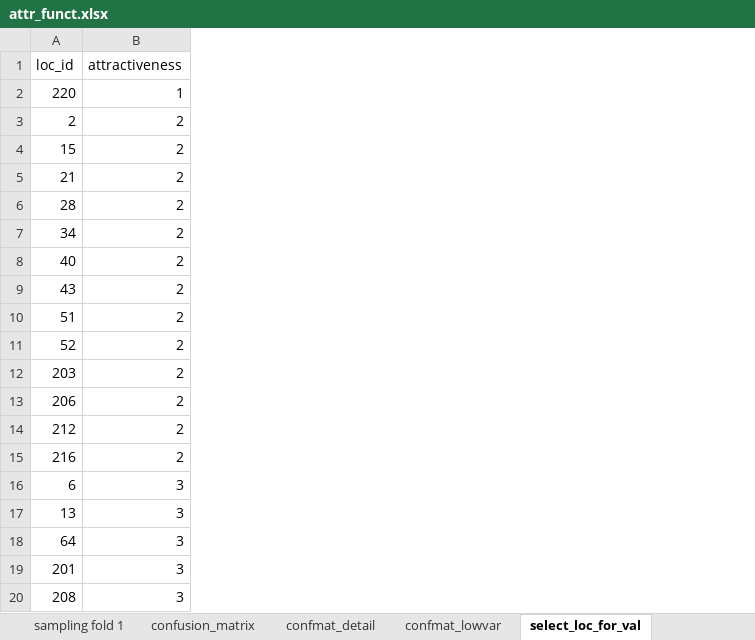
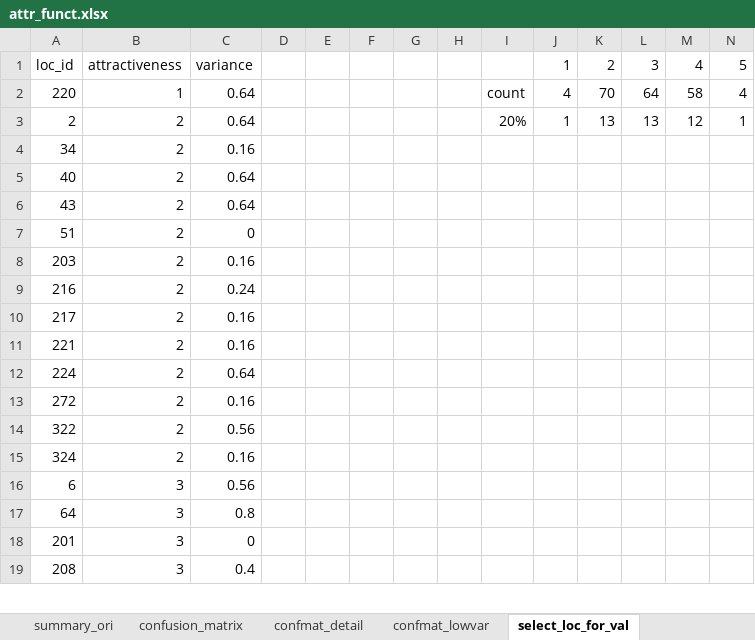
Before and after one commit to hendrahc/urbattractive, an Excel workbook: Analysis/CrowdData/attr_funct.xlsx, sheet select_loc_for_val, drawn as a sheet; only a part is shown; values as stored, in another font and other column widths than the file's, no cell formats; removed rows and columns are numbered as before the commit, all else as after; the diff covers the shown part only; the diff names each change by its address in the sheet, - before the commit and + after, or states it on an @@ line.

```diff
--- a/Analysis/CrowdData/attr_funct.xlsx (sheet select_loc_for_val)
+++ b/Analysis/CrowdData/attr_funct.xlsx (sheet select_loc_for_val)
-sheet tab: sampling fold 1
+column C, rows 1-9: variance | 0.64 | 0.64 | 0.16 | 0.64 | 0.64 | 0 | 0.16 | 0.24; rows 16-19: 0.56 | 0.8 | 0 | 0.4
+column D, empty
+column E, empty
+column F, empty
+column G, empty
+column H, empty
+column I, rows 2-3: count | 20%
+column J, rows 1-3: 1 | 4 | 1
+column K, rows 1-3: 2 | 70 | 13
+column L, rows 1-3: 3 | 64 | 13
+column M, rows 1-3: 4 | 58 | 12
+column N, rows 1-3: 5 | 4 | 1
-row 4: 15 | 2
-row 5: 21 | 2
-row 6: 28 | 2
-row 11: 52 | 2
-row 13: 206 | 2
-row 14: 212 | 2
+row 10: 217 | 2 | 0.16
+row 11: 221 | 2 | 0.16
+row 12: 224 | 2 | 0.64
+row 13: 272 | 2 | 0.16
+row 14: 322 | 2 | 0.56
+row 15: 324 | 2 | 0.16
-row 17: 13 | 3
```
Also changed, not shown: 6 added rows, 5 removed rows and 4 edited cells elsewhere in this sheet, sheet summary_ori, other sheet tabs, cell formats, formulas that keep their value, Analysis/CrowdData/pilot_aggregates_part1_analysis.xlsx, 2 other files.
